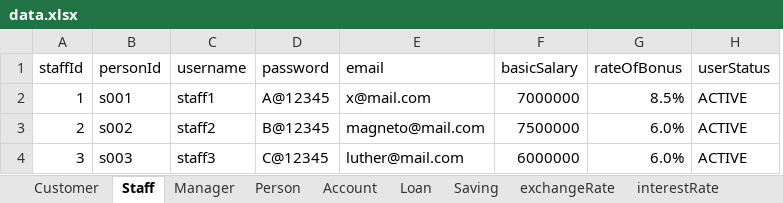
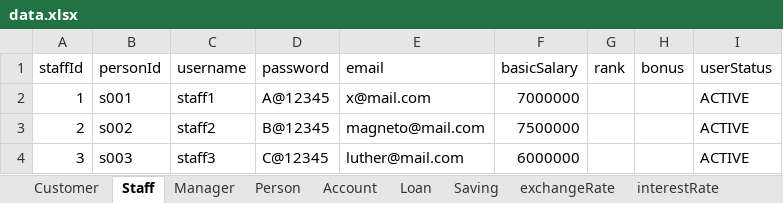
Before and after one commit to nguyenhuybinh2604/nguyenhuybinh2604.github.io, an Excel workbook: java/project-JavaBank/out/production/project-JavaBank/io/data.xlsx, sheet Staff, drawn as a sheet; values as stored, in another font and other column widths than the file's, no borders; removed rows and columns are numbered as before the commit, all else as after; the diff names each change by its address in the sheet, - before the commit and + after, or states it on an @@ line.

```diff
--- a/java/project-JavaBank/out/production/project-JavaBank/io/data.xlsx (sheet Staff)
+++ b/java/project-JavaBank/out/production/project-JavaBank/io/data.xlsx (sheet Staff)
-column G (rateOfBonus), rows 2-4: 8.5% | 6.0% | 6.0%
+column G (rank), empty
+column H (bonus), empty
```
Also changed, not shown: sheet Manager, java/project-JavaBank/out/production/project-JavaBank/io/output.xlsx, java/project-JavaBank/src/io/output.xlsx, 21 other files.
